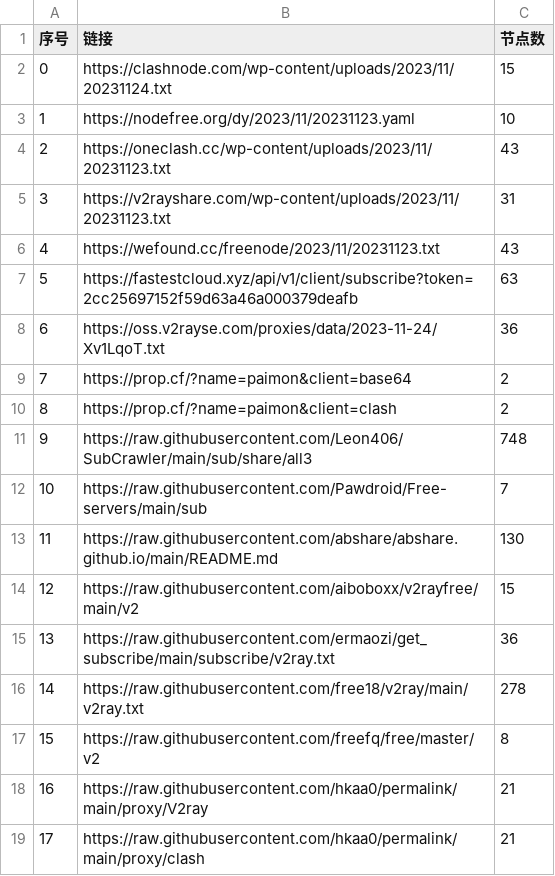
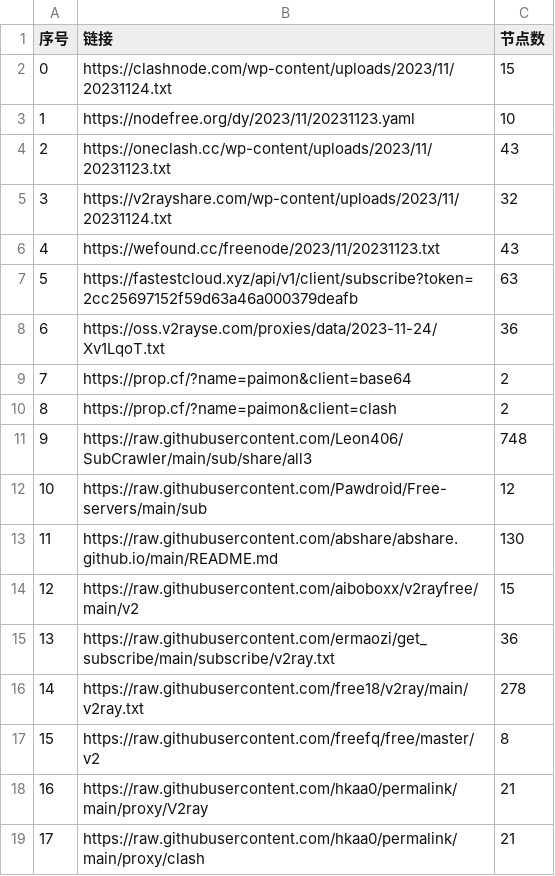
Before and after one commit to wudongdefeng/free, a CSV file: freevm/list_result.csv, drawn as a sheet; only a part is shown.

```diff
--- a/freevm/list_result.csv
+++ b/freevm/list_result.csv
@@ -4,3 +4,3 @@
 2,https://oneclash.cc/wp-content/uploads/2023/11/20231123.txt,43
-3,https://v2rayshare.com/wp-content/uploads/2023/11/20231123.txt,31
+3,https://v2rayshare.com/wp-content/uploads/2023/11/20231124.txt,32
 4,https://wefound.cc/freenode/2023/11/20231123.txt,43
@@ -11,3 +11,3 @@
 9,https://raw.githubusercontent.com/Leon406/SubCrawler/main/sub/share/all3,748
-10,https://raw.githubusercontent.com/Pawdroid/Free-servers/main/sub,7
+10,https://raw.githubusercontent.com/Pawdroid/Free-servers/main/sub,12
 11,https://raw.githubusercontent.com/abshare/abshare.github.io/main/README.md,130
```
Also changed, not shown: 14 other files.
